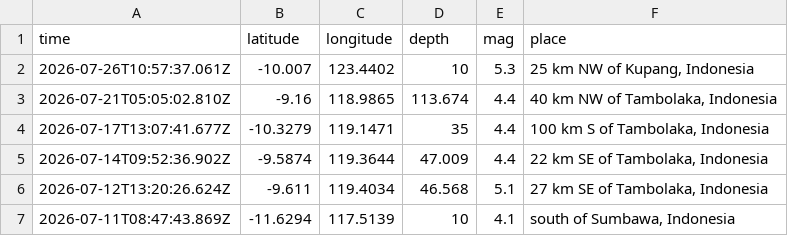
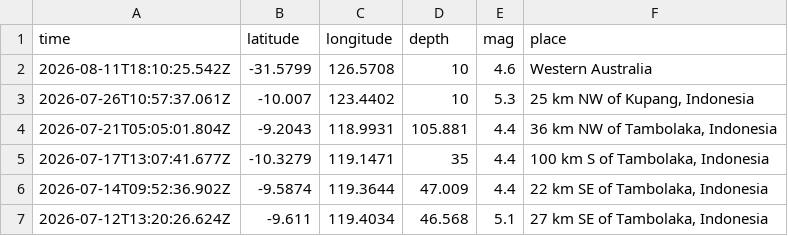
Before and after one commit to ANU-RSES-Education/EMSC-3002, a CSV file: tools/figures/data/au_earthquakes.csv, drawn as a sheet; only a part is shown; the shorter side is filled out with more unchanged rows; removed rows and columns are numbered as before the commit, all else as after; the diff names each change by its address in the sheet, - before the commit and + after, or states it on an @@ line.

```diff
--- a/tools/figures/data/au_earthquakes.csv
+++ b/tools/figures/data/au_earthquakes.csv
+row 2: 2026-08-11T18:10:25.542Z | -31.5799 | 126.5708 | 10 | 4.6 | Western Australia
-row 3: 2026-07-21T05:05:02.810Z | -9.16 | 118.9865 | 113.674 | 4.4 | 40 km NW of Tambolaka, Indonesia
+row 4: 2026-07-21T05:05:01.804Z | -9.2043 | 118.9931 | 105.881 | 4.4 | 36 km NW of Tambolaka, Indonesia
```
Also changed, not shown: 11 other files.
